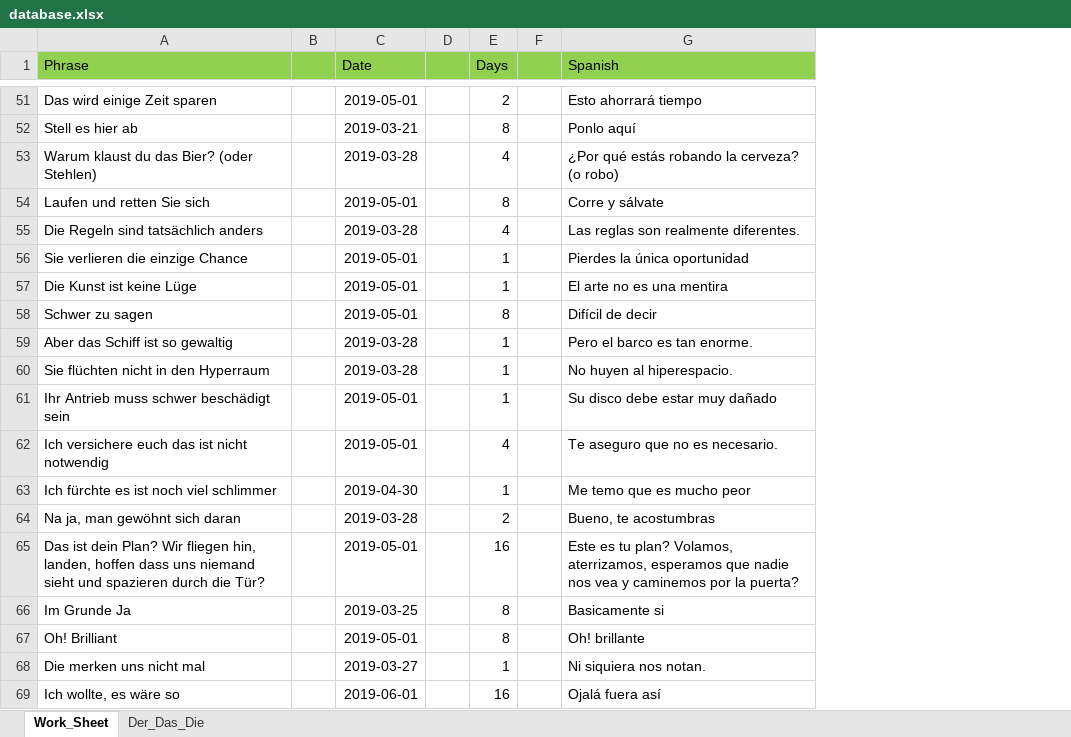
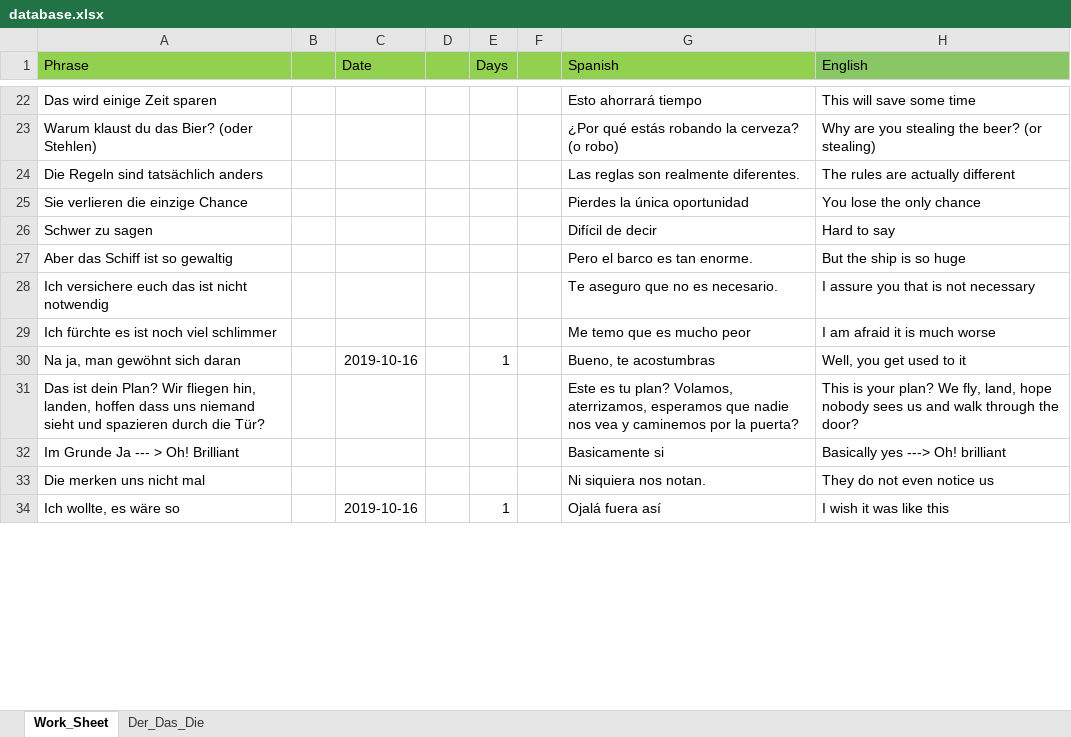
Before and after one commit to StanPeter/germanApp, an Excel workbook: database.xlsx, sheet Work_Sheet, drawn as a sheet; only a part is shown, gaps mark what is left out; values as stored, in another font and other column widths than the file's, no borders; removed rows and columns are numbered as before the commit, all else as after; the diff covers the shown part only; the diff names each change by its address in the sheet, - before the commit and + after, or states it on an @@ line.

```diff
--- a/database.xlsx (sheet Work_Sheet)
+++ b/database.xlsx (sheet Work_Sheet)
+column H (English), rows 22-31: This will save some time | Why are you stealing the beer? (or stealing) | The rules are actually different | You lose the only chance | Hard to say | But the ship is so huge | I assure you that is not necessary | I am afraid it is much worse | Well, you get used to it | This is your plan? We fly, land, hope nobody sees us and walk through the door?; rows 33-34: They do not even notice us | I wish it was like this
-C22 (Date): 2019-05-01
+C22 (Date): (empty)
-E22 (Days): 2
+E22 (Days): (empty)
-row 52: Stell es hier ab |  | 2019-03-21 |  | 8 |  | Ponlo aquí
-C23 (Date): 2019-03-28
+C23 (Date): (empty)
-E23 (Days): 4
+E23 (Days): (empty)
-row 54: Laufen und retten Sie sich |  | 2019-05-01 |  | 8 |  | Corre y sálvate
-C24 (Date): 2019-03-28
+C24 (Date): (empty)
-E24 (Days): 4
+E24 (Days): (empty)
-C25 (Date): 2019-05-01
+C25 (Date): (empty)
-E25 (Days): 1
+E25 (Days): (empty)
-row 57: Die Kunst ist keine Lüge |  | 2019-05-01 |  | 1 |  | El arte no es una mentira
-C26 (Date): 2019-05-01
+C26 (Date): (empty)
-E26 (Days): 8
+E26 (Days): (empty)
-C27 (Date): 2019-03-28
+C27 (Date): (empty)
-E27 (Days): 1
+E27 (Days): (empty)
-row 60: Sie flüchten nicht in den Hyperraum |  | 2019-03-28 |  | 1 |  | No huyen al hiperespacio.
-row 61: Ihr Antrieb muss schwer beschädigt sein |  | 2019-05-01 |  | 1 |  | Su disco debe estar muy dañado
-C28 (Date): 2019-05-01
+C28 (Date): (empty)
-E28 (Days): 4
+E28 (Days): (empty)
-C29 (Date): 2019-04-30
+C29 (Date): (empty)
-E29 (Days): 1
+E29 (Days): (empty)
-C30 (Date): 2019-03-28
+C30 (Date): 2019-10-16
-E30 (Days): 2
+E30 (Days): 1
-C31 (Date): 2019-05-01
+C31 (Date): (empty)
-E31 (Days): 16
+E31 (Days): (empty)
-row 66: Im Grunde Ja |  | 2019-03-25 |  | 8 |  | Basicamente si
-row 67: Oh! Brilliant |  | 2019-05-01 |  | 8 |  | Oh! brillante
+row 32: Im Grunde Ja --- > Oh! Brilliant |  |  |  |  |  | Basicamente si | Basically yes ---> Oh! brilliant
-C33 (Date): 2019-03-27
+C33 (Date): (empty)
-E33 (Days): 1
+E33 (Days): (empty)
-C34 (Date): 2019-06-01
+C34 (Date): 2019-10-16
-E34 (Days): 16
+E34 (Days): 1
```
Also changed, not shown: 1 added row, 82 removed rows and 151 edited cells elsewhere in this sheet, 38 other files.
